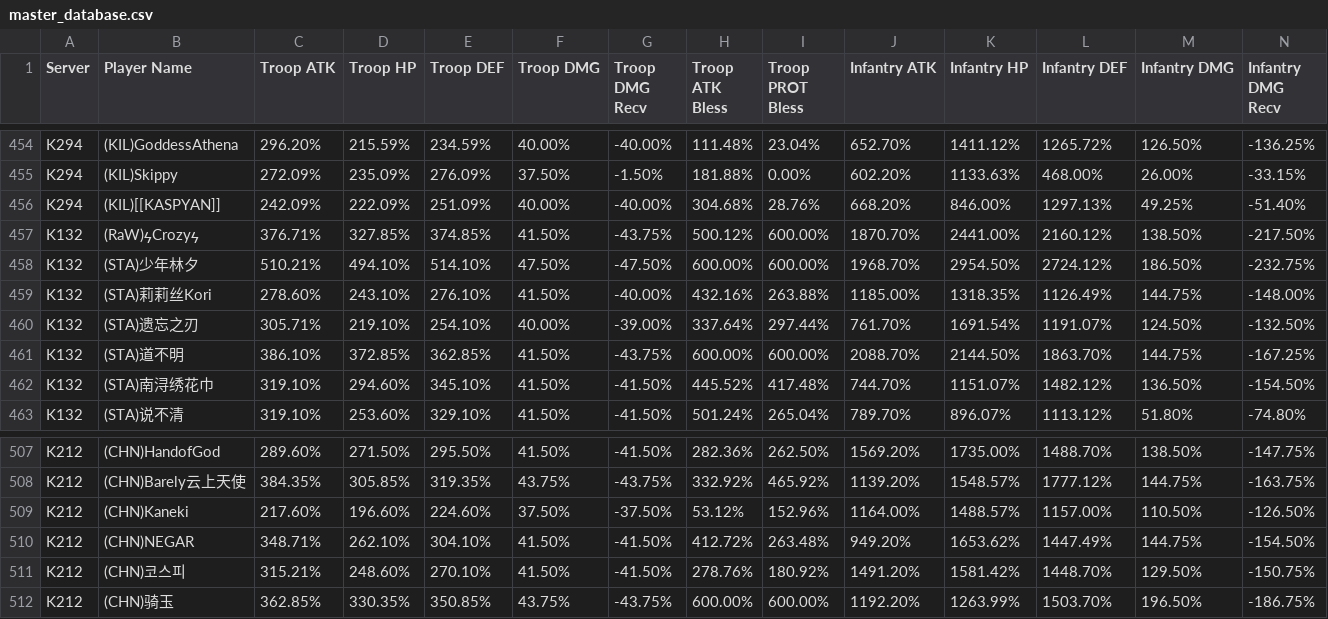
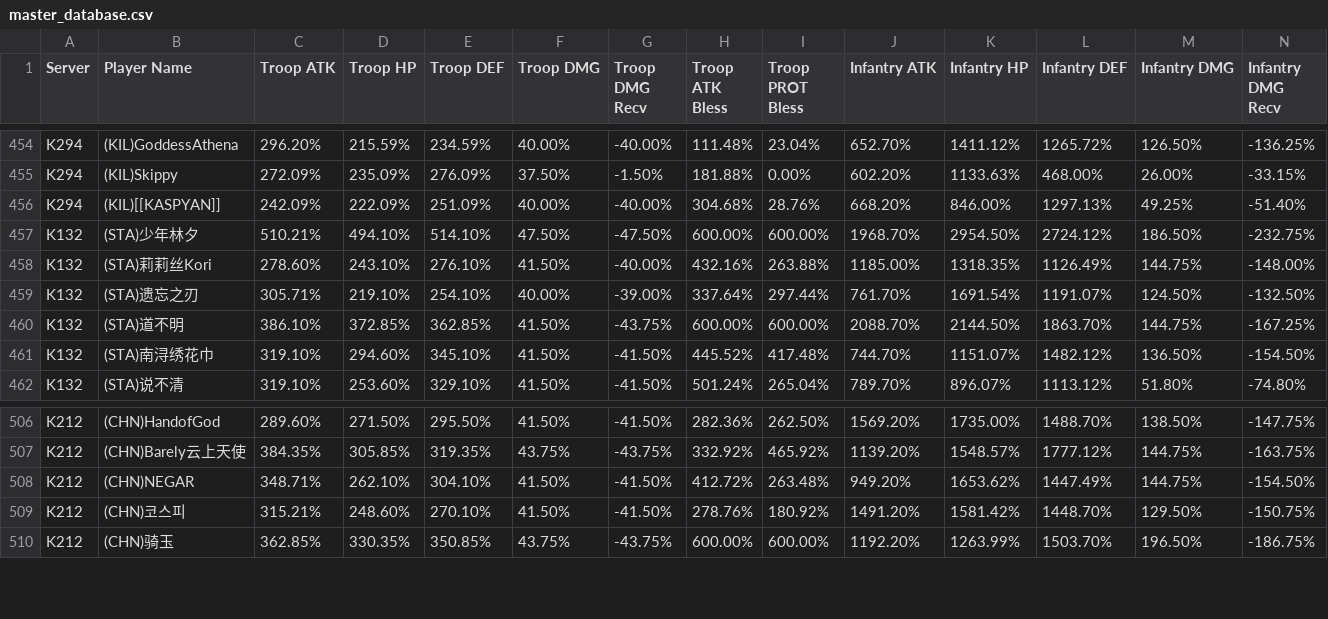
Before and after one commit to vanosski/statistics, a CSV file: master_database.csv, drawn as a sheet; only a part is shown, gaps mark what is left out; rows hold the shown columns only; the diff names each change by its address in the sheet, - before the commit and + after, or states it on an @@ line.

Commit message:
fix: remove (CHN)Kaneki from K212 and (RaW)Crozy from K132

```diff
--- a/master_database.csv
+++ b/master_database.csv
-row 457: K132 | (RaW)ϟCrozyϟ | 376.71% | 327.85% | 374.85% | 41.50% | -43.75% | 500.12% | 600.00% | 1870.70% | 2441.00% | 2160.12% | 138.50% | -217.50%
-row 509: K212 | (CHN)Kaneki | 217.60% | 196.60% | 224.60% | 37.50% | -37.50% | 53.12% | 152.96% | 1164.00% | 1488.57% | 1157.00% | 110.50% | -126.50%
```
Also changed, not shown: 3 other files.
